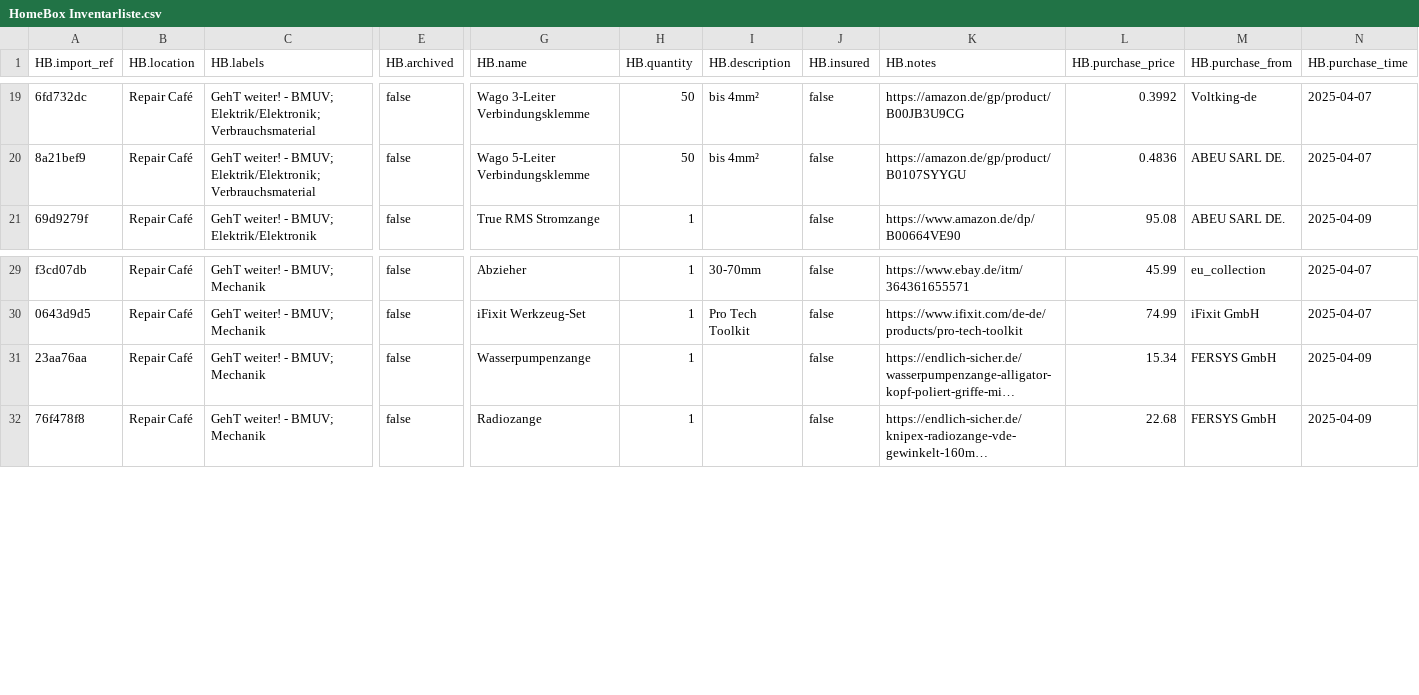
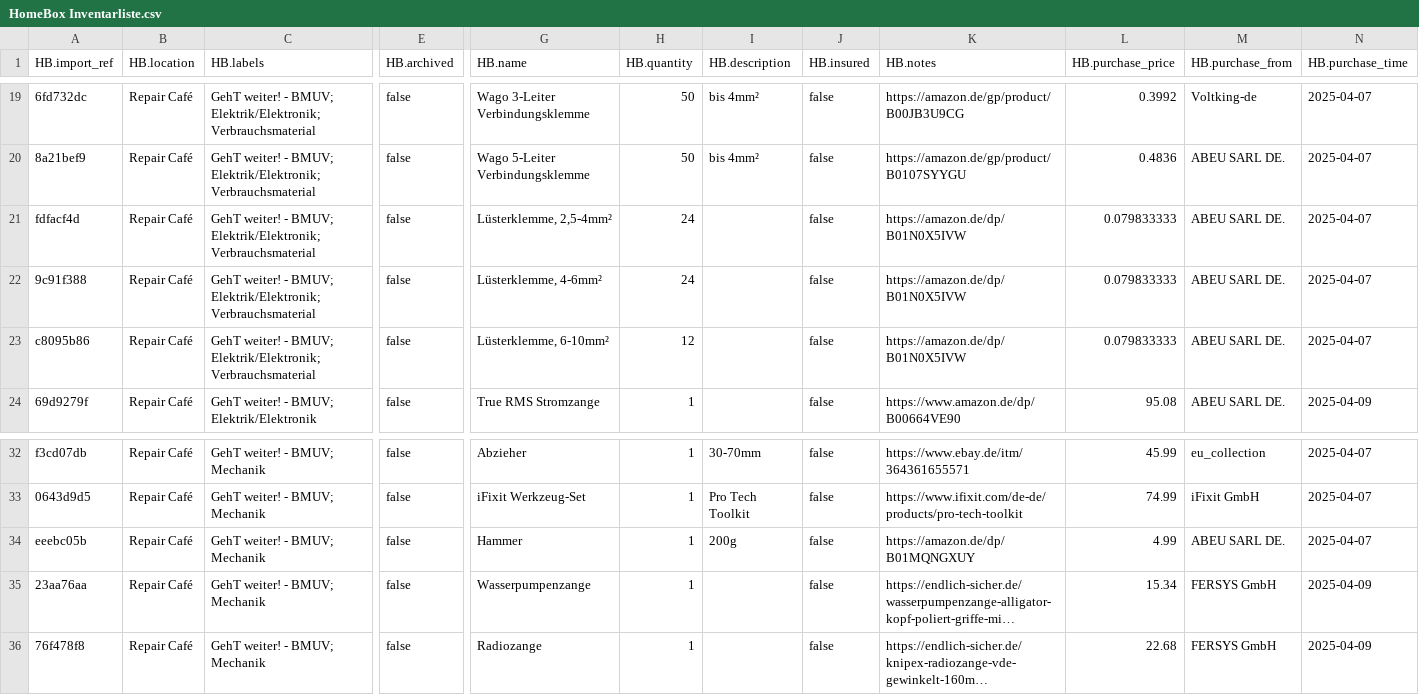
Before and after one commit to makerspace-gt/GehT-weiter-fund, a CSV file: HomeBox Inventarliste.csv, drawn as a sheet; only a part is shown, gaps mark what is left out; long unchanged cells end in …; rows hold the shown columns only; the diff names each change by its address in the sheet, - before the commit and + after, or states it on an @@ line.

Commit message:
Hammer; Lüsterklemme

```diff
--- a/HomeBox Inventarliste.csv
+++ b/HomeBox Inventarliste.csv
+row 21: fdfacf4d | Repair Café | GehT weiter! - BMUV; Elektrik/Elektronik; Verbrauchsmaterial | false | Lüsterklemme, 2,5-4mm² | 24 |  | false | https://amazon.de/dp/B01N0X5IVW | 0.079833333 | ABEU SARL DE. | 2025-04-07
+row 22: 9c91f388 | Repair Café | GehT weiter! - BMUV; Elektrik/Elektronik; Verbrauchsmaterial | false | Lüsterklemme, 4-6mm² | 24 |  | false | https://amazon.de/dp/B01N0X5IVW | 0.079833333 | ABEU SARL DE. | 2025-04-07
+row 23: c8095b86 | Repair Café | GehT weiter! - BMUV; Elektrik/Elektronik; Verbrauchsmaterial | false | Lüsterklemme, 6-10mm² | 12 |  | false | https://amazon.de/dp/B01N0X5IVW | 0.079833333 | ABEU SARL DE. | 2025-04-07
+row 34: eeebc05b | Repair Café | GehT weiter! - BMUV; Mechanik | false | Hammer | 1 | 200g | false | https://amazon.de/dp/B01MQNGXUY | 4.99 | ABEU SARL DE. | 2025-04-07
```
Also changed, not shown: 1 other file.
